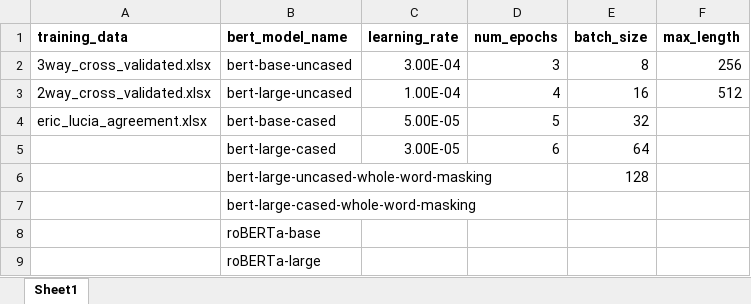
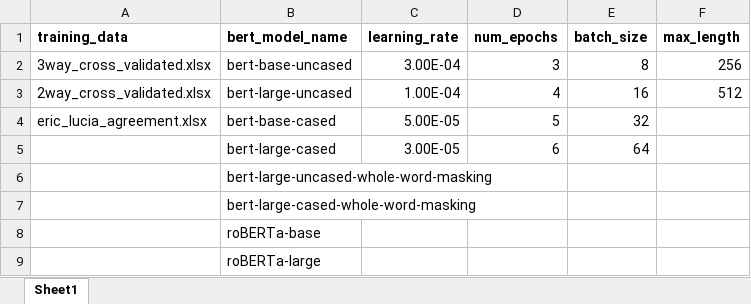
Before and after one commit to ClaudiaECarroll/social_behavior_classifier, an Excel workbook: classifier_testing/hyperparameter_testing.xlsx, sheet Sheet1, drawn as a sheet; values as stored, in another font and other column widths than the file's, no borders; the diff names each change by its address in the sheet, - before the commit and + after, or states it on an @@ line.

Commit message:
Add files via upload

```diff
--- a/classifier_testing/hyperparameter_testing.xlsx (sheet Sheet1)
+++ b/classifier_testing/hyperparameter_testing.xlsx (sheet Sheet1)
-E6 (batch_size): 128
+E6 (batch_size): (empty)
```
